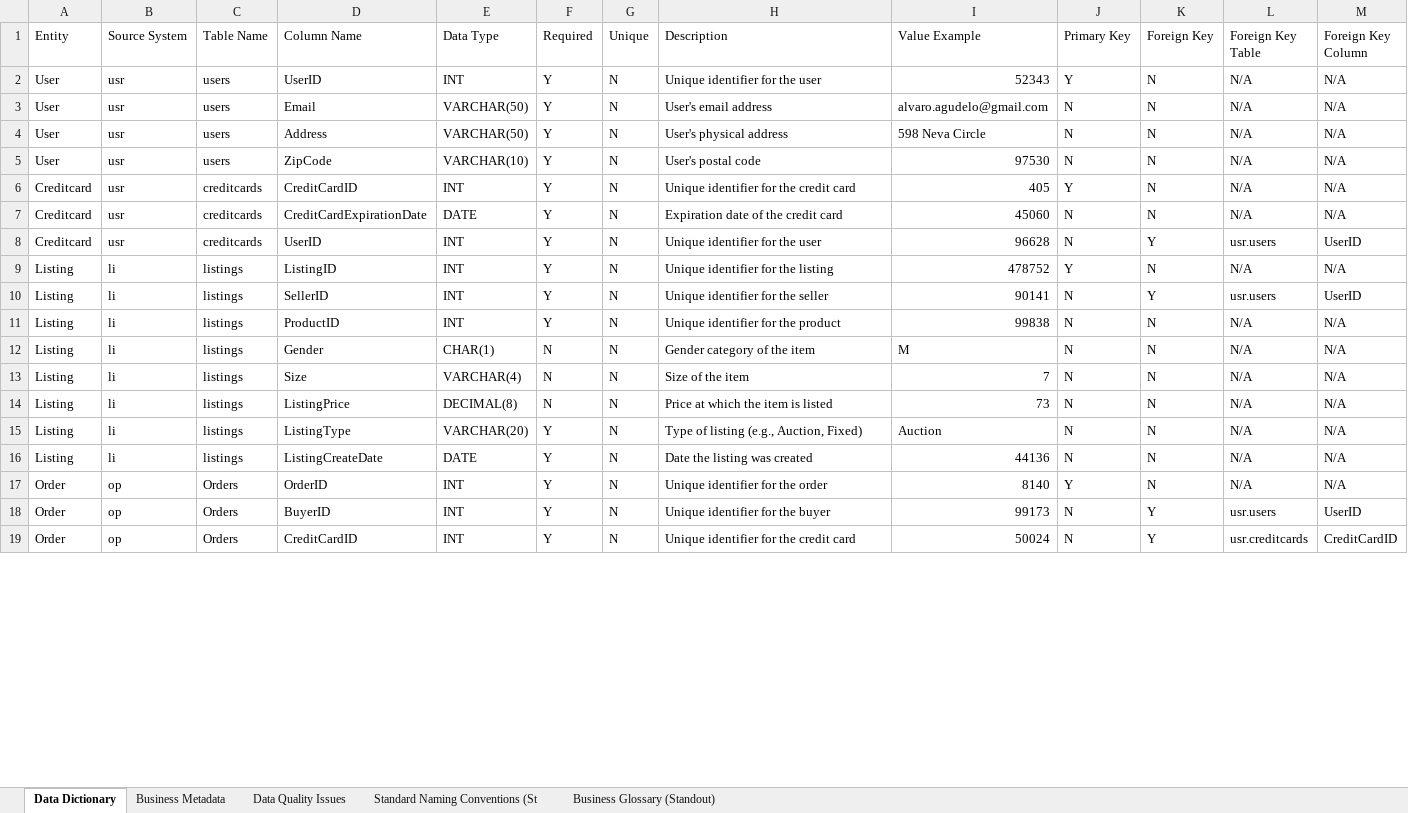
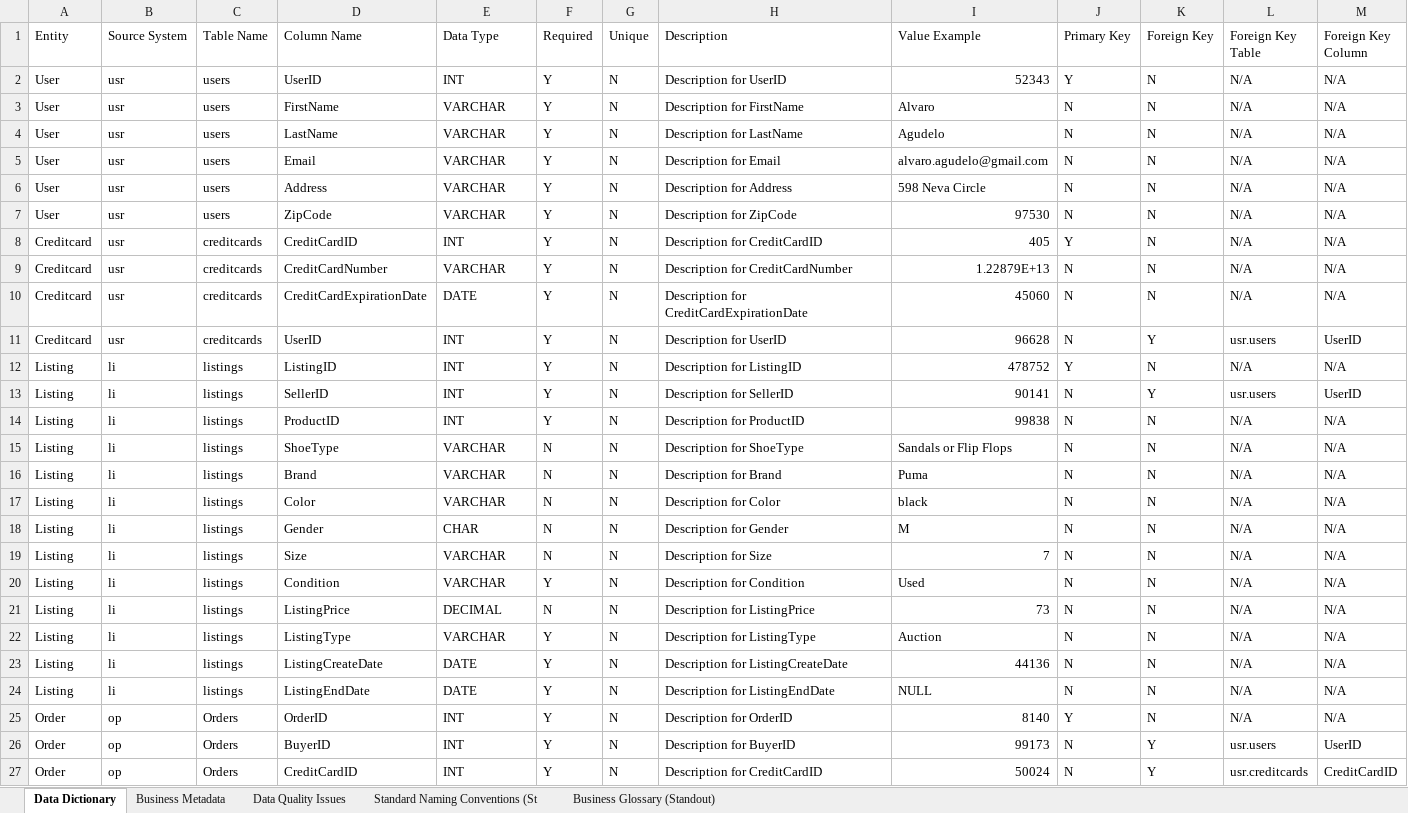
Before and after one commit to jaycode/udacity-data-governance-at-sneakerpark, an Excel workbook: sneakerpark-templates.xlsx, sheet Data Dictionary, drawn as a sheet; only a part is shown; values as stored, in another font and other column widths than the file's, no cell formats; addresses are those after the commit; the diff covers the shown part only; the diff names each change by its address in the sheet, - before the commit and + after, or states it on an @@ line.

Commit message:
Fix generate_data_dict.py script

```diff
--- a/sneakerpark-templates.xlsx (sheet Data Dictionary)
+++ b/sneakerpark-templates.xlsx (sheet Data Dictionary)
-H2 (Description): Unique identifier for the user
+H2 (Description): Description for UserID
+row 3: User | usr | users | FirstName | VARCHAR | Y | N | Description for FirstName | Alvaro | N | N | N/A | N/A
+row 4: User | usr | users | LastName | VARCHAR | Y | N | Description for LastName | Agudelo | N | N | N/A | N/A
-E5:E6 (Data Type): VARCHAR(50)
+E5:E6 (Data Type): VARCHAR
-H5 (Description): User's email address
+H5 (Description): Description for Email
-H6 (Description): User's physical address
+H6 (Description): Description for Address
-E7 (Data Type): VARCHAR(10)
+E7 (Data Type): VARCHAR
-H7 (Description): User's postal code
+H7 (Description): Description for ZipCode
-H8 (Description): Unique identifier for the credit card
+H8 (Description): Description for CreditCardID
+row 9: Creditcard | usr | creditcards | CreditCardNumber | VARCHAR | Y | N | Description for CreditCardNumber | 1.22879E+13 | N | N | N/A | N/A
-H10 (Description): Expiration date of the credit card
+H10 (Description): Description for CreditCardExpirationDate
-H11 (Description): Unique identifier for the user
+H11 (Description): Description for UserID
-H12 (Description): Unique identifier for the listing
+H12 (Description): Description for ListingID
-H13 (Description): Unique identifier for the seller
+H13 (Description): Description for SellerID
-H14 (Description): Unique identifier for the product
+H14 (Description): Description for ProductID
+row 15: Listing | li | listings | ShoeType | VARCHAR | N | N | Description for ShoeType | Sandals or Flip Flops | N | N | N/A | N/A
+row 16: Listing | li | listings | Brand | VARCHAR | N | N | Description for Brand | Puma | N | N | N/A | N/A
+row 17: Listing | li | listings | Color | VARCHAR | N | N | Description for Color | black | N | N | N/A | N/A
-E18 (Data Type): CHAR(1)
+E18 (Data Type): CHAR
-H18 (Description): Gender category of the item
+H18 (Description): Description for Gender
-E19 (Data Type): VARCHAR(4)
+E19 (Data Type): VARCHAR
-H19 (Description): Size of the item
+H19 (Description): Description for Size
+row 20: Listing | li | listings | Condition | VARCHAR | Y | N | Description for Condition | Used | N | N | N/A | N/A
-E21 (Data Type): DECIMAL(8)
+E21 (Data Type): DECIMAL
-H21 (Description): Price at which the item is listed
+H21 (Description): Description for ListingPrice
-E22 (Data Type): VARCHAR(20)
+E22 (Data Type): VARCHAR
-H22 (Description): Type of listing (e.g., Auction, Fixed)
+H22 (Description): Description for ListingType
-H23 (Description): Date the listing was created
+H23 (Description): Description for ListingCreateDate
+row 24: Listing | li | listings | ListingEndDate | DATE | Y | N | Description for ListingEndDate | NULL | N | N | N/A | N/A
-H25 (Description): Unique identifier for the order
+H25 (Description): Description for OrderID
-H26 (Description): Unique identifier for the buyer
+H26 (Description): Description for BuyerID
-H27 (Description): Unique identifier for the credit card
+H27 (Description): Description for CreditCardID
```
Also changed, not shown: 16 added rows and 34 edited cells elsewhere in this sheet, cell formats, 5 other files.
